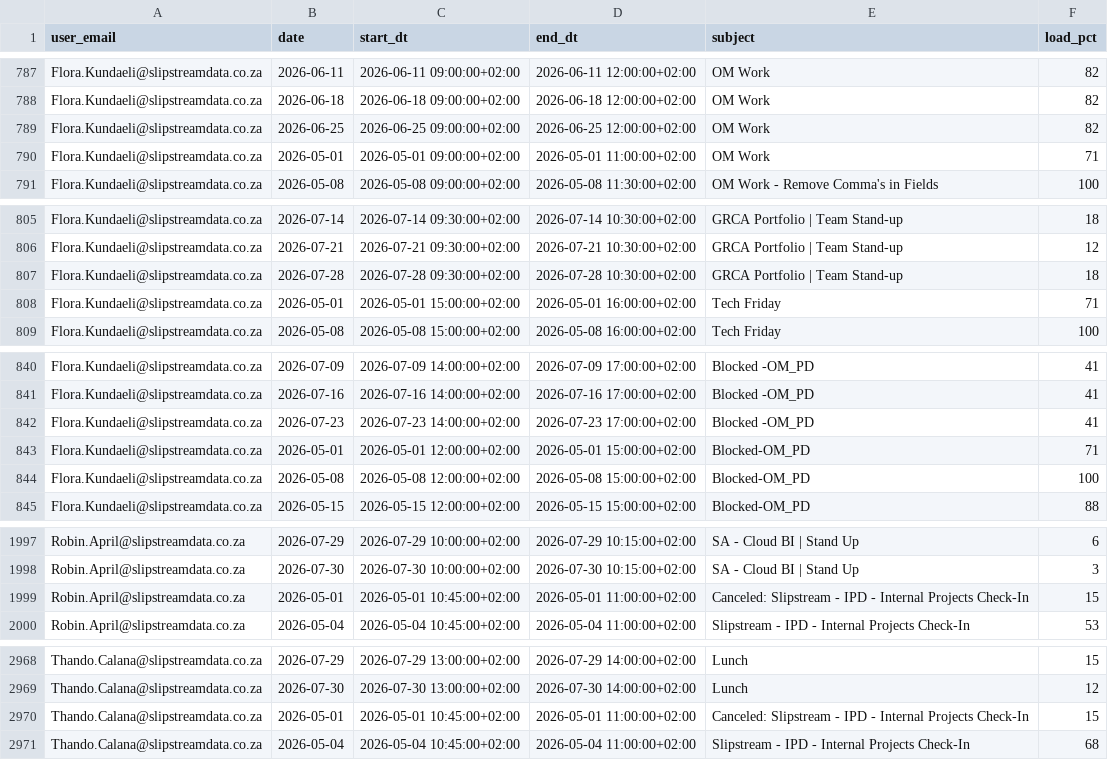
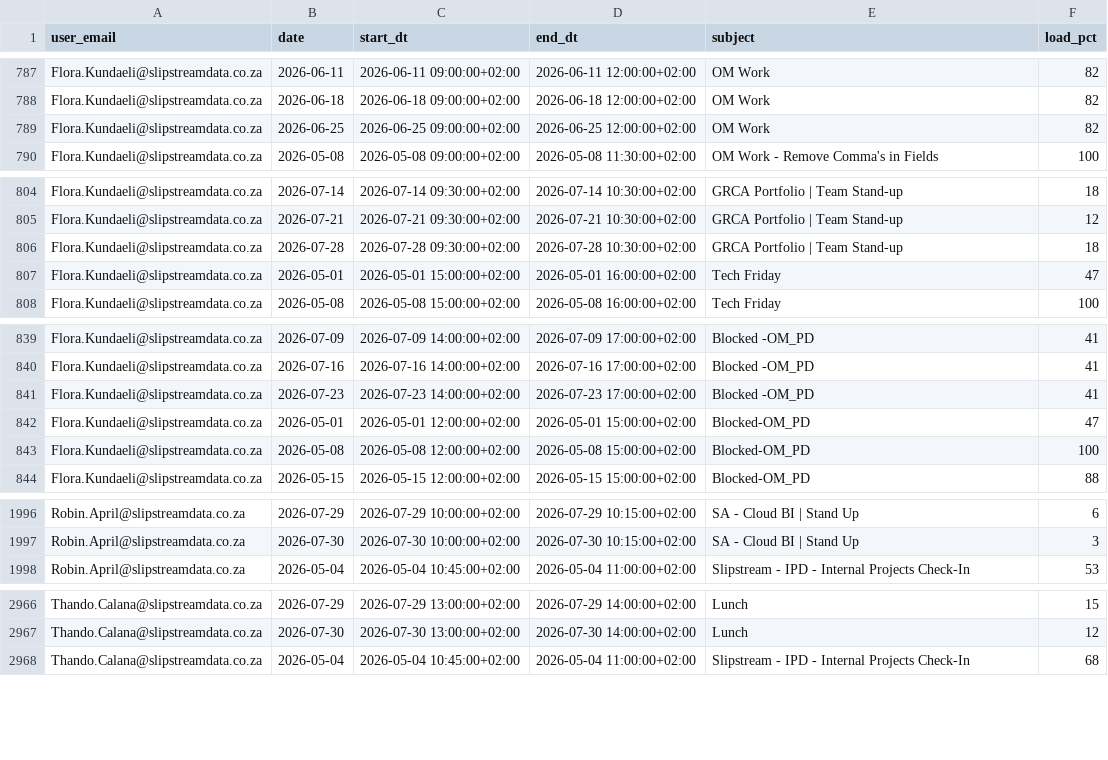
Before and after one commit to ThandoCalana/resource_scheduling, a CSV file: Schedule/outlook_events.csv, drawn as a sheet; only a part is shown, gaps mark what is left out; the diff covers the shown part only.

Commit message:
Added new Outlook data at 2026-05-09 10:12:38

```diff
--- a/Schedule/outlook_events.csv
+++ b/Schedule/outlook_events.csv
@@ -789,3 +789,2 @@ Flora.Kundaeli@slipstreamdata.co.za,2026-06-18,2026-06-18 09:00:00+02:00,2026-06
 Flora.Kundaeli@slipstreamdata.co.za,2026-06-25,2026-06-25 09:00:00+02:00,2026-06-25 12:00:00+02:00,OM Work,82
-Flora.Kundaeli@slipstreamdata.co.za,2026-05-01,2026-05-01 09:00:00+02:00,2026-05-01 11:00:00+02:00,OM Work,71
 Flora.Kundaeli@slipstreamdata.co.za,2026-05-08,2026-05-08 09:00:00+02:00,2026-05-08 11:30:00+02:00,OM Work - Remove Comma's in Fields,100
@@ -807,3 +806,3 @@ Flora.Kundaeli@slipstreamdata.co.za,2026-07-21,2026-07-21 09:30:00+02:00,2026-07
 Flora.Kundaeli@slipstreamdata.co.za,2026-07-28,2026-07-28 09:30:00+02:00,2026-07-28 10:30:00+02:00,GRCA Portfolio | Team Stand-up,18
-Flora.Kundaeli@slipstreamdata.co.za,2026-05-01,2026-05-01 15:00:00+02:00,2026-05-01 16:00:00+02:00,Tech Friday,71
+Flora.Kundaeli@slipstreamdata.co.za,2026-05-01,2026-05-01 15:00:00+02:00,2026-05-01 16:00:00+02:00,Tech Friday,47
 Flora.Kundaeli@slipstreamdata.co.za,2026-05-08,2026-05-08 15:00:00+02:00,2026-05-08 16:00:00+02:00,Tech Friday,100
@@ -842,3 +841,3 @@ Flora.Kundaeli@slipstreamdata.co.za,2026-07-16,2026-07-16 14:00:00+02:00,2026-07
 Flora.Kundaeli@slipstreamdata.co.za,2026-07-23,2026-07-23 14:00:00+02:00,2026-07-23 17:00:00+02:00,Blocked -OM_PD,41
-Flora.Kundaeli@slipstreamdata.co.za,2026-05-01,2026-05-01 12:00:00+02:00,2026-05-01 15:00:00+02:00,Blocked-OM_PD,71
+Flora.Kundaeli@slipstreamdata.co.za,2026-05-01,2026-05-01 12:00:00+02:00,2026-05-01 15:00:00+02:00,Blocked-OM_PD,47
 Flora.Kundaeli@slipstreamdata.co.za,2026-05-08,2026-05-08 12:00:00+02:00,2026-05-08 15:00:00+02:00,Blocked-OM_PD,100
@@ -1998,3 +1997,2 @@ Robin.April@slipstreamdata.co.za,2026-07-29,2026-07-29 10:00:00+02:00,2026-07-29
 Robin.April@slipstreamdata.co.za,2026-07-30,2026-07-30 10:00:00+02:00,2026-07-30 10:15:00+02:00,SA - Cloud BI | Stand Up,3
-Robin.April@slipstreamdata.co.za,2026-05-01,2026-05-01 10:45:00+02:00,2026-05-01 11:00:00+02:00,Canceled: Slipstream - IPD - Internal Projects Check-In,15
 Robin.April@slipstreamdata.co.za,2026-05-04,2026-05-04 10:45:00+02:00,2026-05-04 11:00:00+02:00,Slipstream - IPD - Internal Projects Check-In,53
@@ -2969,3 +2967,2 @@ Thando.Calana@slipstreamdata.co.za,2026-07-29,2026-07-29 13:00:00+02:00,2026-07-
 Thando.Calana@slipstreamdata.co.za,2026-07-30,2026-07-30 13:00:00+02:00,2026-07-30 14:00:00+02:00,Lunch,12
-Thando.Calana@slipstreamdata.co.za,2026-05-01,2026-05-01 10:45:00+02:00,2026-05-01 11:00:00+02:00,Canceled: Slipstream - IPD - Internal Projects Check-In,15
 Thando.Calana@slipstreamdata.co.za,2026-05-04,2026-05-04 10:45:00+02:00,2026-05-04 11:00:00+02:00,Slipstream - IPD - Internal Projects Check-In,68
```
Also changed, not shown: 2 edited cells elsewhere in this file.
